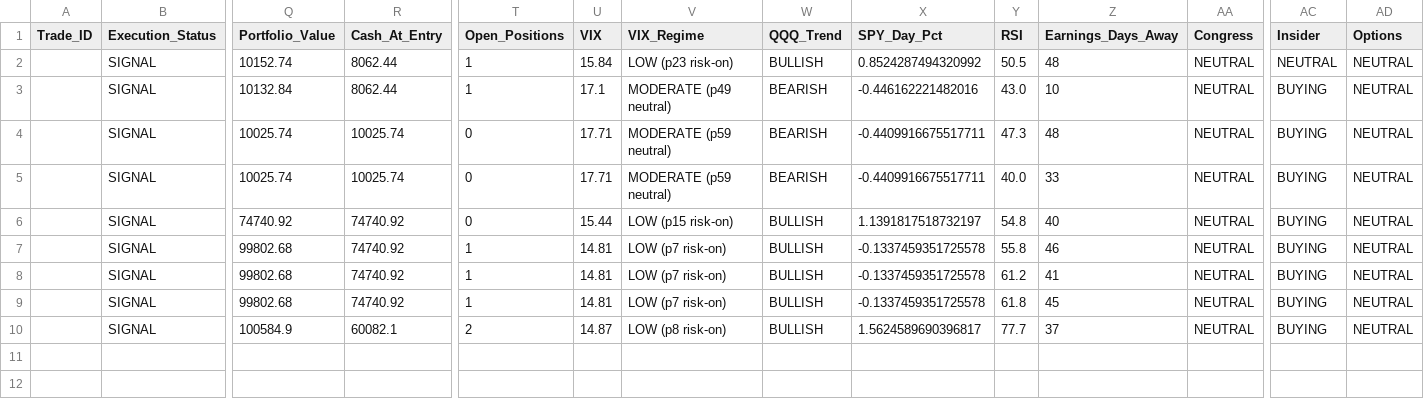
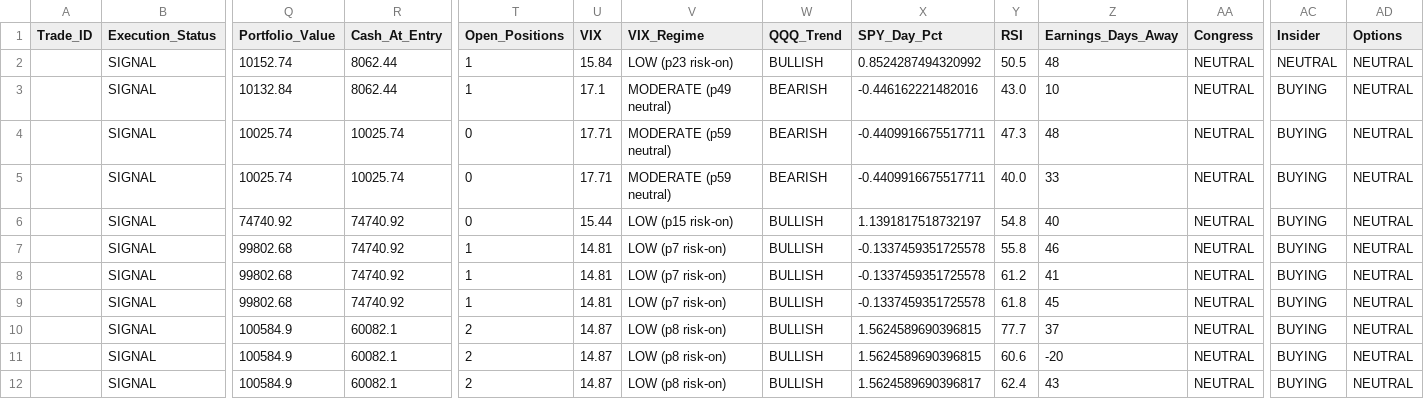
Before and after one commit to Vishvesh-Trivedi/LLM-Portfolio-Manager, a CSV file: StockScreener/watch_list.csv, drawn as a sheet; only a part is shown, gaps mark what is left out; rows hold the shown columns only; the diff names each change by its address in the sheet, - before the commit and + after, or states it on an @@ line.

```diff
--- a/StockScreener/watch_list.csv
+++ b/StockScreener/watch_list.csv
-X10 (SPY_Day_Pct): 1.5624589690396817
+X10 (SPY_Day_Pct): 1.5624589690396815
+row 11:  | SIGNAL | 100584.9 | 60082.1 | 2 | 14.87 | LOW (p8 risk-on) | BULLISH | 1.5624589690396815 | 60.6 | -20 | NEUTRAL | BUYING | NEUTRAL
+row 12:  | SIGNAL | 100584.9 | 60082.1 | 2 | 14.87 | LOW (p8 risk-on) | BULLISH | 1.5624589690396817 | 62.4 | 43 | NEUTRAL | BUYING | NEUTRAL
```
Also changed, not shown: StockScreener/rules_log.csv, 3 other files.
